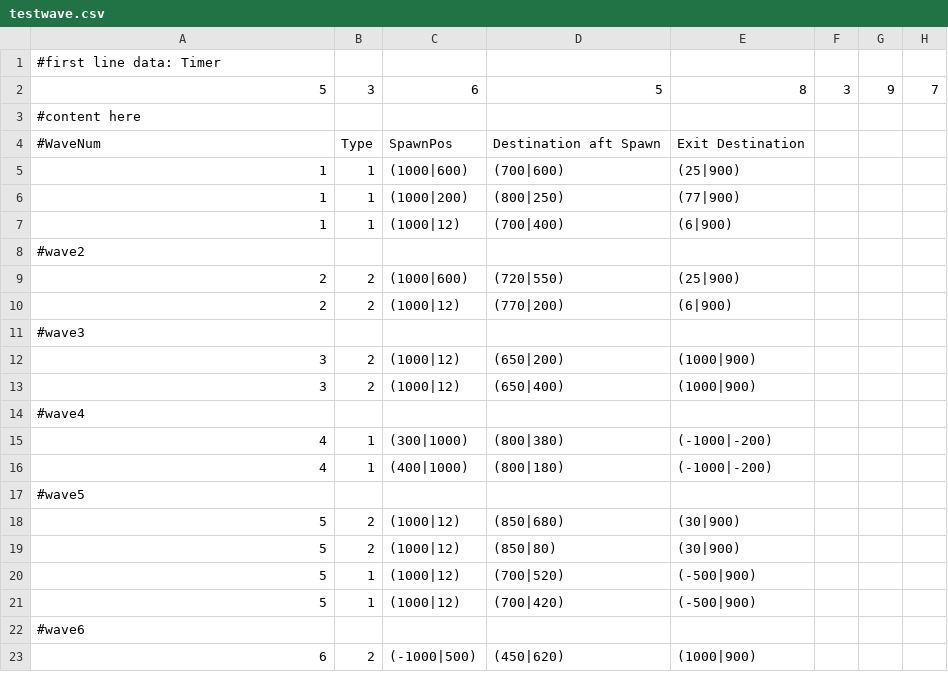
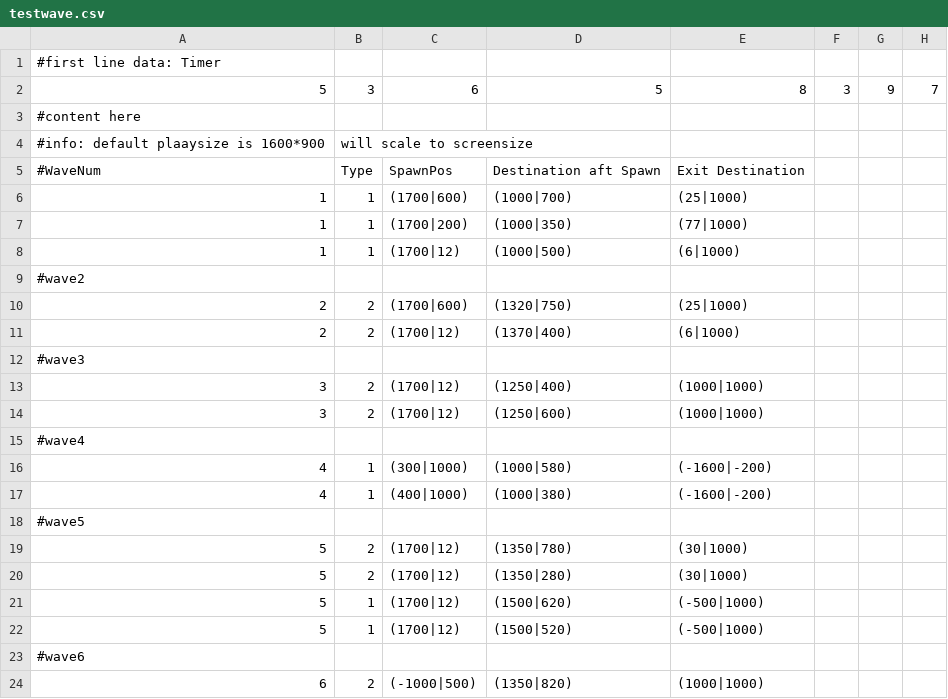
Before and after one commit to djtfoo/Raikiri-BulletHell, a CSV file: Resources/WaveData/testwave.csv, drawn as a sheet; only a part is shown; the diff covers the shown part only.

```diff
--- a/Resources/WaveData/testwave.csv
+++ b/Resources/WaveData/testwave.csv
@@ -3,21 +3,22 @@
 #content here,,,,
+#info: default plaaysize is 1600*900, will scale to screensize
 #WaveNum,Type,SpawnPos,Destination aft Spawn,Exit Destination
-1,1,(1000|600),(700|600),(25|900)
-1,1,(1000|200),(800|250),(77|900)
-1,1,(1000|12),(700|400),(6|900)
+1,1,(1700|600),(1000|700),(25|1000)
+1,1,(1700|200),(1000|350),(77|1000)
+1,1,(1700|12),(1000|500),(6|1000)
 #wave2
-2,2,(1000|600),(720|550),(25|900)
-2,2,(1000|12),(770|200),(6|900)
+2,2,(1700|600),(1320|750),(25|1000)
+2,2,(1700|12),(1370|400),(6|1000)
 #wave3
-3,2,(1000|12),(650|200),(1000|900)
-3,2,(1000|12),(650|400),(1000|900)
+3,2,(1700|12),(1250|400),(1000|1000)
+3,2,(1700|12),(1250|600),(1000|1000)
 #wave4
-4,1,(300|1000),(800|380),(-1000|-200)
-4,1,(400|1000),(800|180),(-1000|-200)
+4,1,(300|1000),(1000|580),(-1600|-200)
+4,1,(400|1000),(1000|380),(-1600|-200)
 #wave5
-5,2,(1000|12),(850|680),(30|900)
-5,2,(1000|12),(850|80),(30|900)
-5,1,(1000|12),(700|520),(-500|900)
-5,1,(1000|12),(700|420),(-500|900)
+5,2,(1700|12),(1350|780),(30|1000)
+5,2,(1700|12),(1350|280),(30|1000)
+5,1,(1700|12),(1500|620),(-500|1000)
+5,1,(1700|12),(1500|520),(-500|1000)
 #wave6
-6,2,(-1000|500),(450|620),(1000|900)
+6,2,(-1000|500),(1350|820),(1000|1000)
```
Also changed, not shown: 25 edited cells elsewhere in this file, 12 other files.
